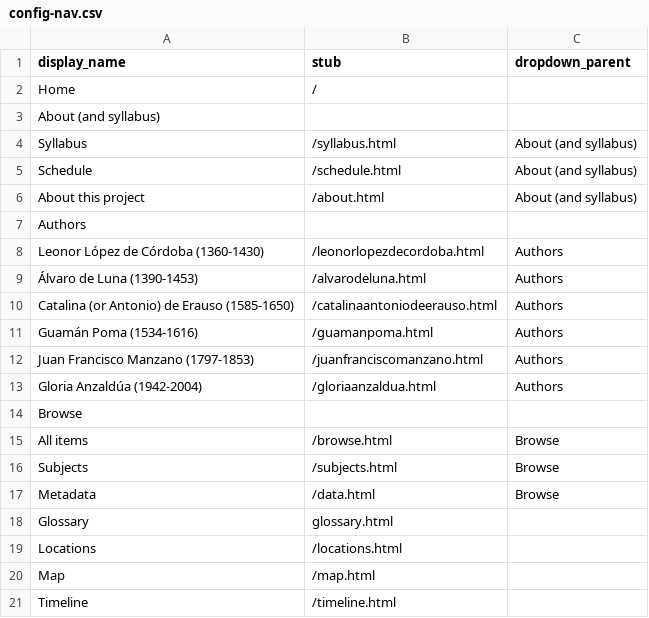
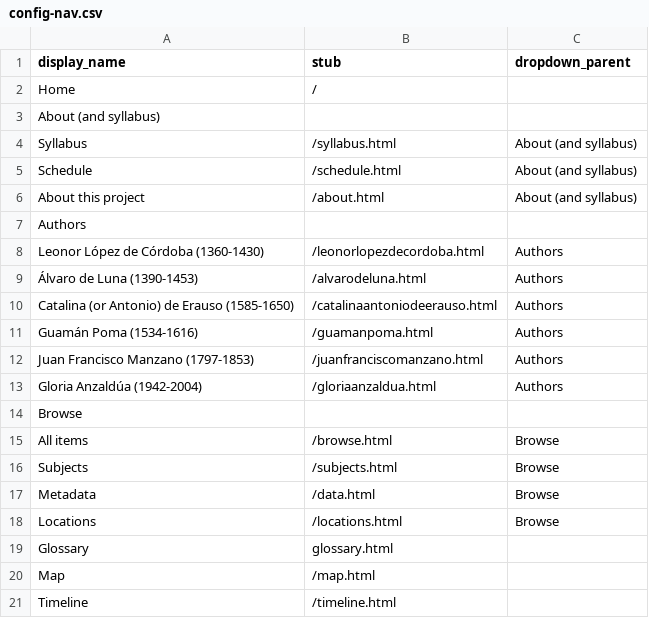
Before and after one commit to lauren-lassiter/SPA_410_Fall25, a CSV file: _data/config-nav.csv, drawn as a sheet.

Commit message:
Update config-nav.csv

```diff
--- a/_data/config-nav.csv
+++ b/_data/config-nav.csv
@@ -17,4 +17,4 @@ Subjects,/subjects.html,Browse
 Metadata,/data.html,Browse
+Locations,/locations.html,Browse
 Glossary,glossary.html
-Locations,/locations.html
 Map,/map.html
```
